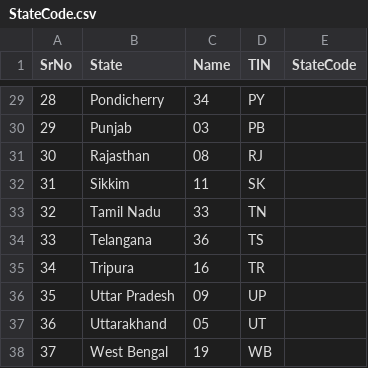
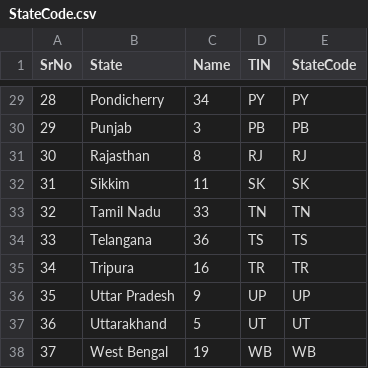
Before and after one commit to naren0706/IndianStatesCensusProblem, a CSV file: IndianStatesCensusProblem/Files/StateCode.csv, drawn as a sheet; only a part is shown, gaps mark what is left out; the diff covers the shown part only.

Commit message:
[Narenthra kishore] Add : test case for state

```diff
--- a/IndianStatesCensusProblem/Files/StateCode.csv
+++ b/IndianStatesCensusProblem/Files/StateCode.csv
@@ -29,10 +29,10 @@ SrNo,State,Name,TIN,StateCode,
-28,Pondicherry,34,PY
-29,Punjab,03,PB
-30,Rajasthan,08,RJ
-31,Sikkim,11,SK
-32,Tamil Nadu,33,TN
-33,Telangana,36,TS
-34,Tripura,16,TR
-35,Uttar Pradesh,09,UP
-36,Uttarakhand,05,UT
-37,West Bengal,19,WB
+28,Pondicherry,34,PY,PY
+29,Punjab,3,PB,PB
+30,Rajasthan,8,RJ,RJ
+31,Sikkim,11,SK,SK
+32,Tamil Nadu,33,TN,TN
+33,Telangana,36,TS,TS
+34,Tripura,16,TR,TR
+35,Uttar Pradesh,9,UP,UP
+36,Uttarakhand,5,UT,UT
+37,West Bengal,19,WB,WB
```
Also changed, not shown: 32 edited cells elsewhere in this file, 6 other files.
